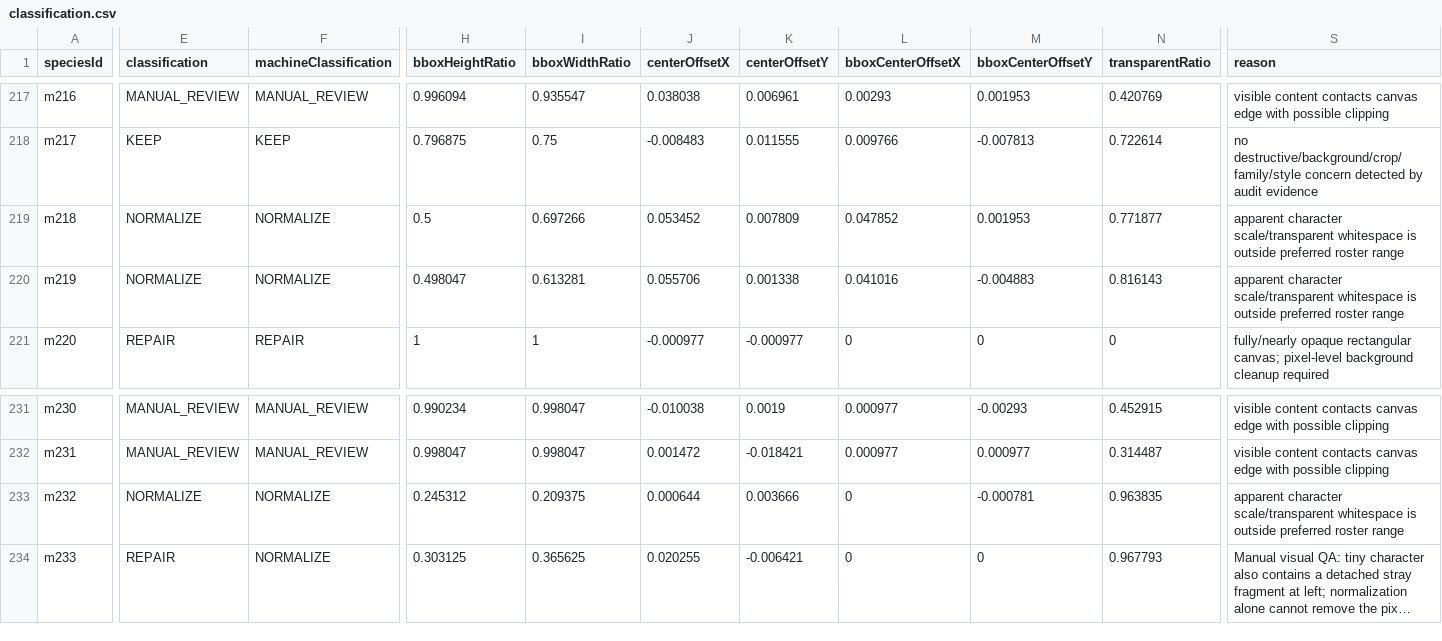
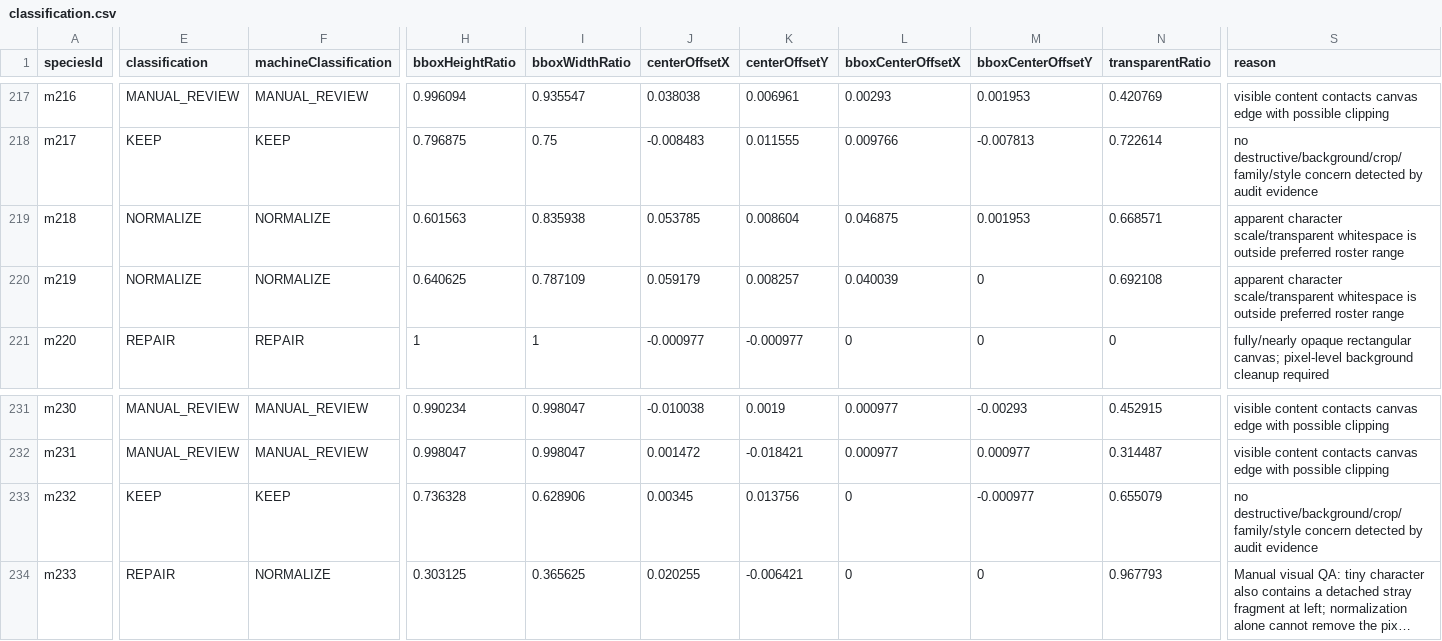
Before and after one commit to syoudai0514/mana-evo, a CSV file: design/rebuild/asset-production/final-visual-audit/classification.csv, drawn as a sheet; only a part is shown, gaps mark what is left out; long unchanged cells end in …; the diff covers the shown part only; the diff names each change by its address in the sheet, - before the commit and + after, or states it on an @@ line.

```diff
--- a/design/rebuild/asset-production/final-visual-audit/classification.csv
+++ b/design/rebuild/asset-production/final-visual-audit/classification.csv
-H219 (bboxHeightRatio): 0.5
+H219 (bboxHeightRatio): 0.601563
-I219 (bboxWidthRatio): 0.697266
+I219 (bboxWidthRatio): 0.835938
-J219 (centerOffsetX): 0.053452
+J219 (centerOffsetX): 0.053785
-K219 (centerOffsetY): 0.007809
+K219 (centerOffsetY): 0.008604
-L219 (bboxCenterOffsetX): 0.047852
+L219 (bboxCenterOffsetX): 0.046875
-N219 (transparentRatio): 0.771877
+N219 (transparentRatio): 0.668571
-H220 (bboxHeightRatio): 0.498047
+H220 (bboxHeightRatio): 0.640625
-I220 (bboxWidthRatio): 0.613281
+I220 (bboxWidthRatio): 0.787109
-J220 (centerOffsetX): 0.055706
+J220 (centerOffsetX): 0.059179
-K220 (centerOffsetY): 0.001338
+K220 (centerOffsetY): 0.008257
-L220 (bboxCenterOffsetX): 0.041016
+L220 (bboxCenterOffsetX): 0.040039
-M220 (bboxCenterOffsetY): -0.004883
+M220 (bboxCenterOffsetY): 0
-N220 (transparentRatio): 0.816143
+N220 (transparentRatio): 0.692108
-E233 (classification): NORMALIZE
+E233 (classification): KEEP
-F233 (machineClassification): NORMALIZE
+F233 (machineClassification): KEEP
-H233 (bboxHeightRatio): 0.245312
+H233 (bboxHeightRatio): 0.736328
-I233 (bboxWidthRatio): 0.209375
+I233 (bboxWidthRatio): 0.628906
-J233 (centerOffsetX): 0.000644
+J233 (centerOffsetX): 0.00345
-K233 (centerOffsetY): 0.003666
+K233 (centerOffsetY): 0.013756
-M233 (bboxCenterOffsetY): -0.000781
+M233 (bboxCenterOffsetY): -0.000977
-N233 (transparentRatio): 0.963835
+N233 (transparentRatio): 0.655079
-S233 (reason): apparent character scale/transparent whitespace is outside preferred roster range
+S233 (reason): no destructive/background/crop/family/style concern detected by audit evidence
```
Also changed, not shown: 1 edited cell elsewhere in this file, design/rebuild/asset-production/final-visual-audit/family-review.csv, design/rebuild/asset-production/final-visual-audit/metrics.csv, 9 other files.
